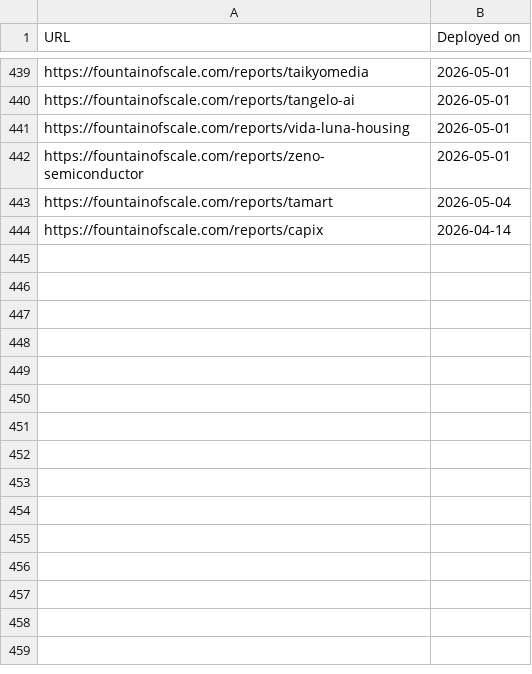
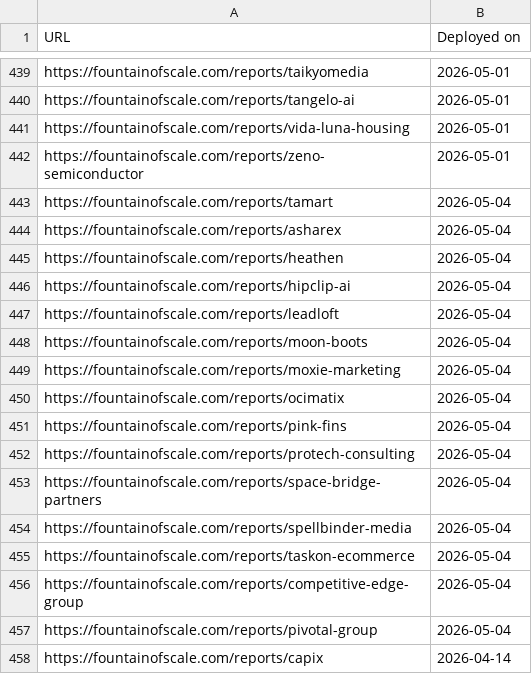
Before and after one commit to actsie/auto-factory-demo, a CSV file: insight-report-urls.csv, drawn as a sheet; only a part is shown, gaps mark what is left out.

Commit message:
Regenerate insight-report-urls.csv with 14 new reports

```diff
--- a/insight-report-urls.csv
+++ b/insight-report-urls.csv
@@ -443,2 +443,16 @@ https://fountainofscale.com/reports/zeno-semiconductor,2026-05-01
 https://fountainofscale.com/reports/tamart,2026-05-04
+https://fountainofscale.com/reports/asharex,2026-05-04
+https://fountainofscale.com/reports/heathen,2026-05-04
+https://fountainofscale.com/reports/hipclip-ai,2026-05-04
+https://fountainofscale.com/reports/leadloft,2026-05-04
+https://fountainofscale.com/reports/moon-boots,2026-05-04
+https://fountainofscale.com/reports/moxie-marketing,2026-05-04
+https://fountainofscale.com/reports/ocimatix,2026-05-04
+https://fountainofscale.com/reports/pink-fins,2026-05-04
+https://fountainofscale.com/reports/protech-consulting,2026-05-04
+https://fountainofscale.com/reports/space-bridge-partners,2026-05-04
+https://fountainofscale.com/reports/spellbinder-media,2026-05-04
+https://fountainofscale.com/reports/taskon-ecommerce,2026-05-04
+https://fountainofscale.com/reports/competitive-edge-group,2026-05-04
+https://fountainofscale.com/reports/pivotal-group,2026-05-04
 https://fountainofscale.com/reports/capix,2026-04-14
```
